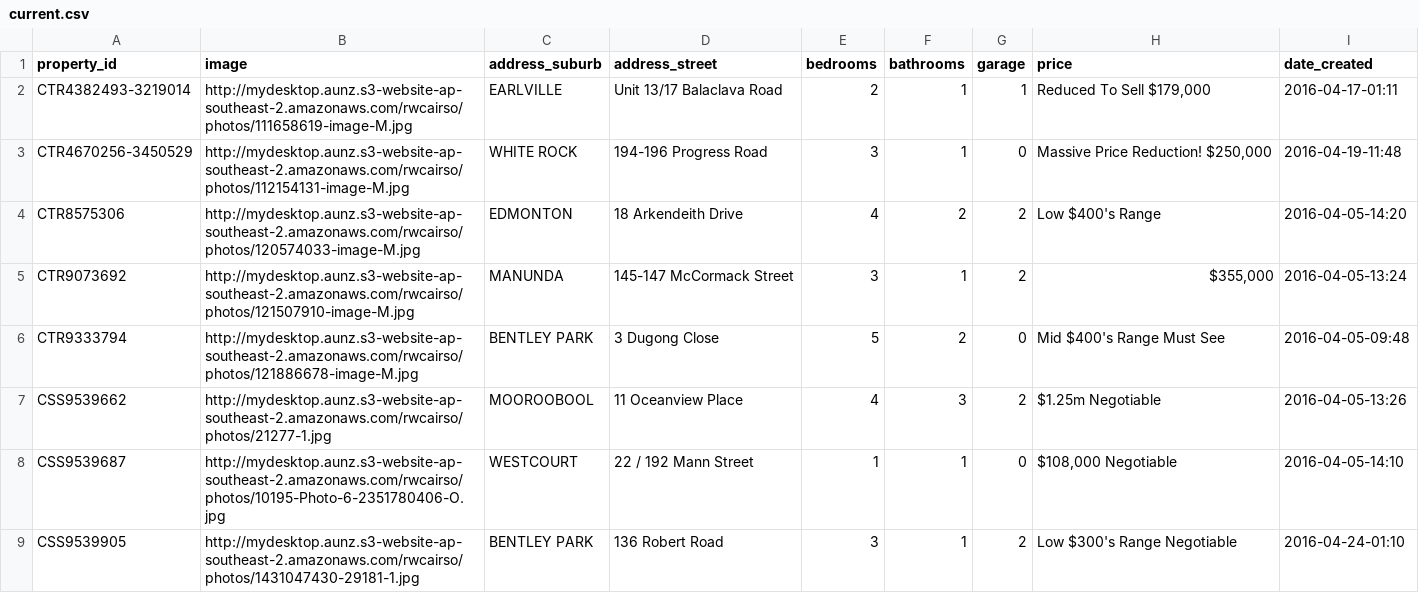
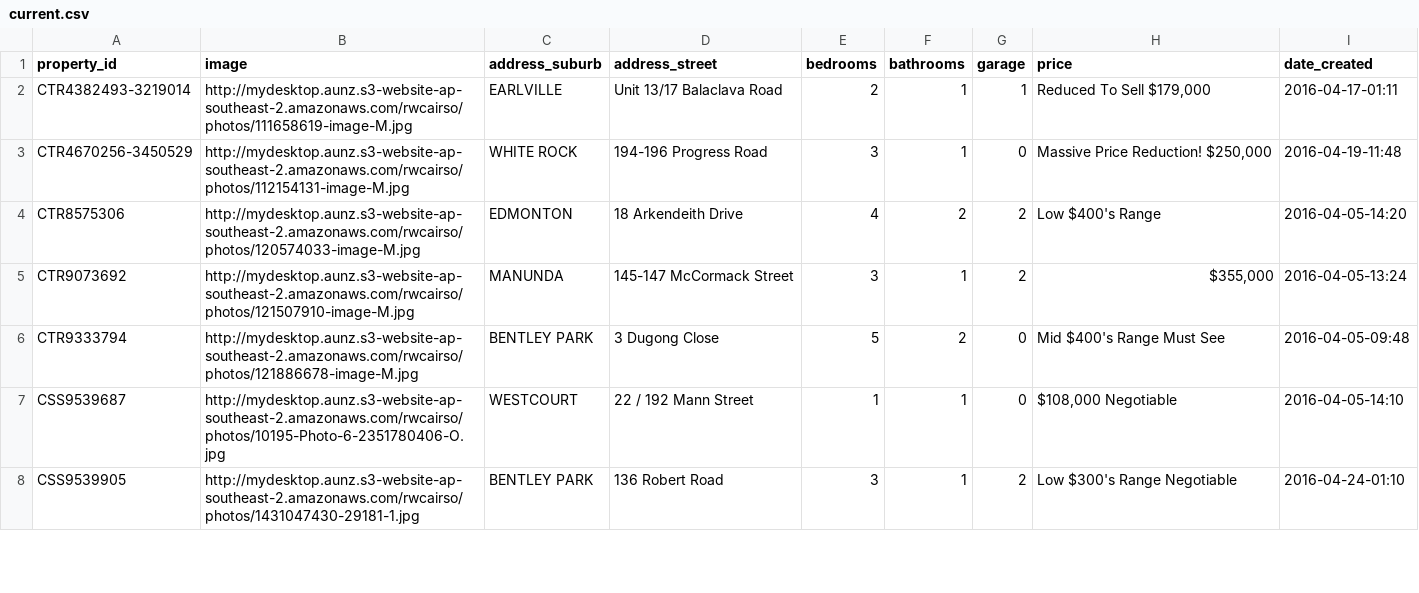
Before and after one commit to callumflack/therese-plath-realestate, a CSV file: _data/current.csv, drawn as a sheet; only a part is shown.

```diff
--- a/_data/current.csv
+++ b/_data/current.csv
@@ -6,3 +6,2 @@ CTR9073692,http://mydesktop.aunz.s3-website-ap-southeast-2.amazonaws.com/rwcairs
 CTR9333794,http://mydesktop.aunz.s3-website-ap-southeast-2.amazonaws.com/rwcairso/photos/121886678-image-M.jpg,"BENTLEY PARK","3 Dugong Close",5,2,0,"Mid $400's Range Must See",2016-04-05-09:48
-CSS9539662,http://mydesktop.aunz.s3-website-ap-southeast-2.amazonaws.com/rwcairso/photos/21277-1.jpg,MOOROOBOOL,"11 Oceanview Place",4,3,2,"$1.25m Negotiable",2016-04-05-13:26
 CSS9539687,http://mydesktop.aunz.s3-website-ap-southeast-2.amazonaws.com/rwcairso/photos/10195-Photo-6-2351780406-O.jpg,WESTCOURT,"22 / 192 Mann Street",1,1,0,"$108,000 Negotiable",2016-04-05-14:10
```
Also changed, not shown: 1 other file.
